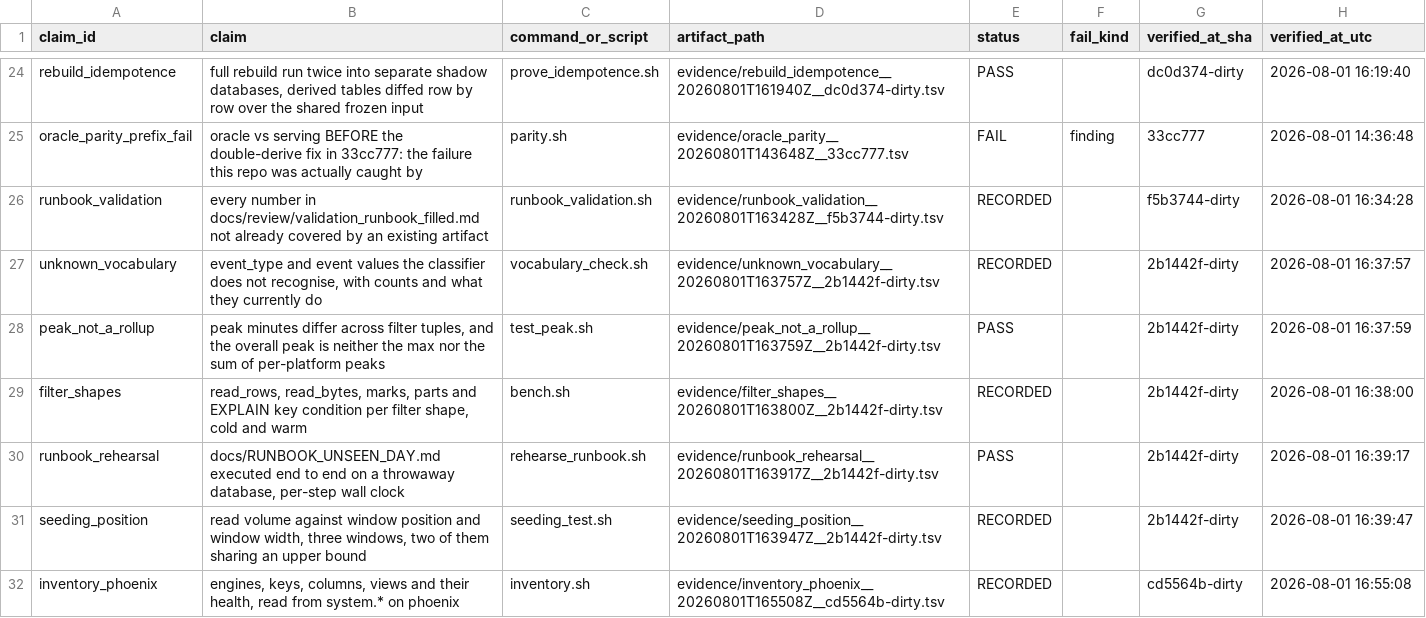
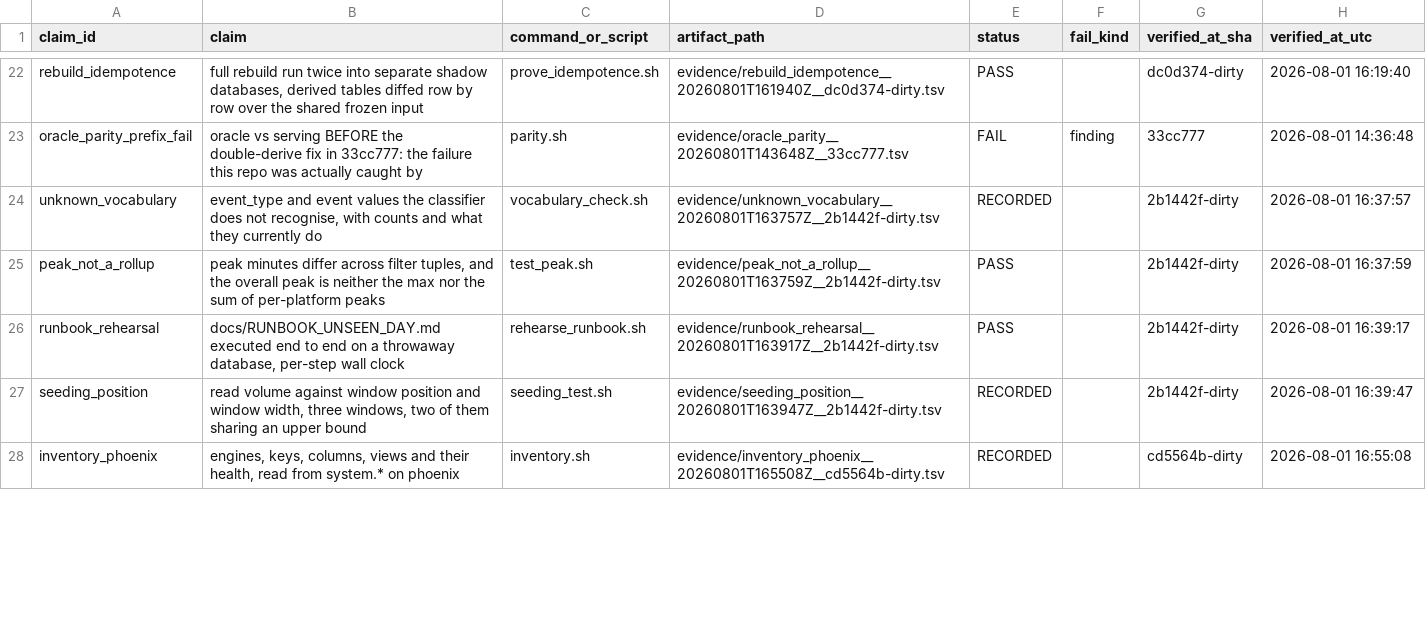
Before and after one commit to DynamiteC/phoenix-concurrency, a TSV file: evidence/LEDGER.tsv, drawn as a sheet; only a part is shown, gaps mark what is left out; the diff covers the shown part only.

Commit message:
docs(validation): war-room re-validation from a fresh worktree, measured rather than remembered
Every figure in the filled runbook re-measured live: 42 PASS, 3 PARTIAL, 2 FAIL,
1 finding. Test 17 clean (0 intervals past session end), peak 2,828, LOCF average
88.06. Tests 29/30/34/44/48 verified resolved; 42 and 47 remain open here and are
addressed on the parallel branch. Decision moves to APPROVED WITH CONDITIONS.

problem_scorecard.md maps every graded axis to its evidence row. D14/D15 record
the exact layer and the title/category design. naive_baseline_gate now writes a
PASS artifact so a recalibrated gate self-heals its ledger row (overcount finding
kept: naive peak 3,742 vs 2,828, 32.3 percent). data_quality.sql carries the
frozen predicate in every subquery; dimension_values.sql gains its read budget.

```diff
--- a/evidence/LEDGER.tsv
+++ b/evidence/LEDGER.tsv
@@ -25,6 +23,4 @@ rebuild_idempotence	full rebuild run twice into separate shadow databases, deriv
 oracle_parity_prefix_fail	oracle vs serving BEFORE the double-derive fix in 33cc777: the failure this repo was actually caught by	parity.sh	evidence/oracle_parity__20260801T143648Z__33cc777.tsv	FAIL	finding	33cc777	2026-08-01 14:36:48
-runbook_validation	every number in docs/review/validation_runbook_filled.md not already covered by an existing artifact	runbook_validation.sh	evidence/runbook_validation__20260801T163428Z__f5b3744-dirty.tsv	RECORDED		f5b3744-dirty	2026-08-01 16:34:28
 unknown_vocabulary	event_type and event values the classifier does not recognise, with counts and what they currently do	vocabulary_check.sh	evidence/unknown_vocabulary__20260801T163757Z__2b1442f-dirty.tsv	RECORDED		2b1442f-dirty	2026-08-01 16:37:57
 peak_not_a_rollup	peak minutes differ across filter tuples, and the overall peak is neither the max nor the sum of per-platform peaks	test_peak.sh	evidence/peak_not_a_rollup__20260801T163759Z__2b1442f-dirty.tsv	PASS		2b1442f-dirty	2026-08-01 16:37:59
-filter_shapes	read_rows, read_bytes, marks, parts and EXPLAIN key condition per filter shape, cold and warm	bench.sh	evidence/filter_shapes__20260801T163800Z__2b1442f-dirty.tsv	RECORDED		2b1442f-dirty	2026-08-01 16:38:00
 runbook_rehearsal	docs/RUNBOOK_UNSEEN_DAY.md executed end to end on a throwaway database, per-step wall clock	rehearse_runbook.sh	evidence/runbook_rehearsal__20260801T163917Z__2b1442f-dirty.tsv	PASS		2b1442f-dirty	2026-08-01 16:39:17
```
Also changed, not shown: 6 added rows and 2 removed rows elsewhere in this file, 11 other files.
